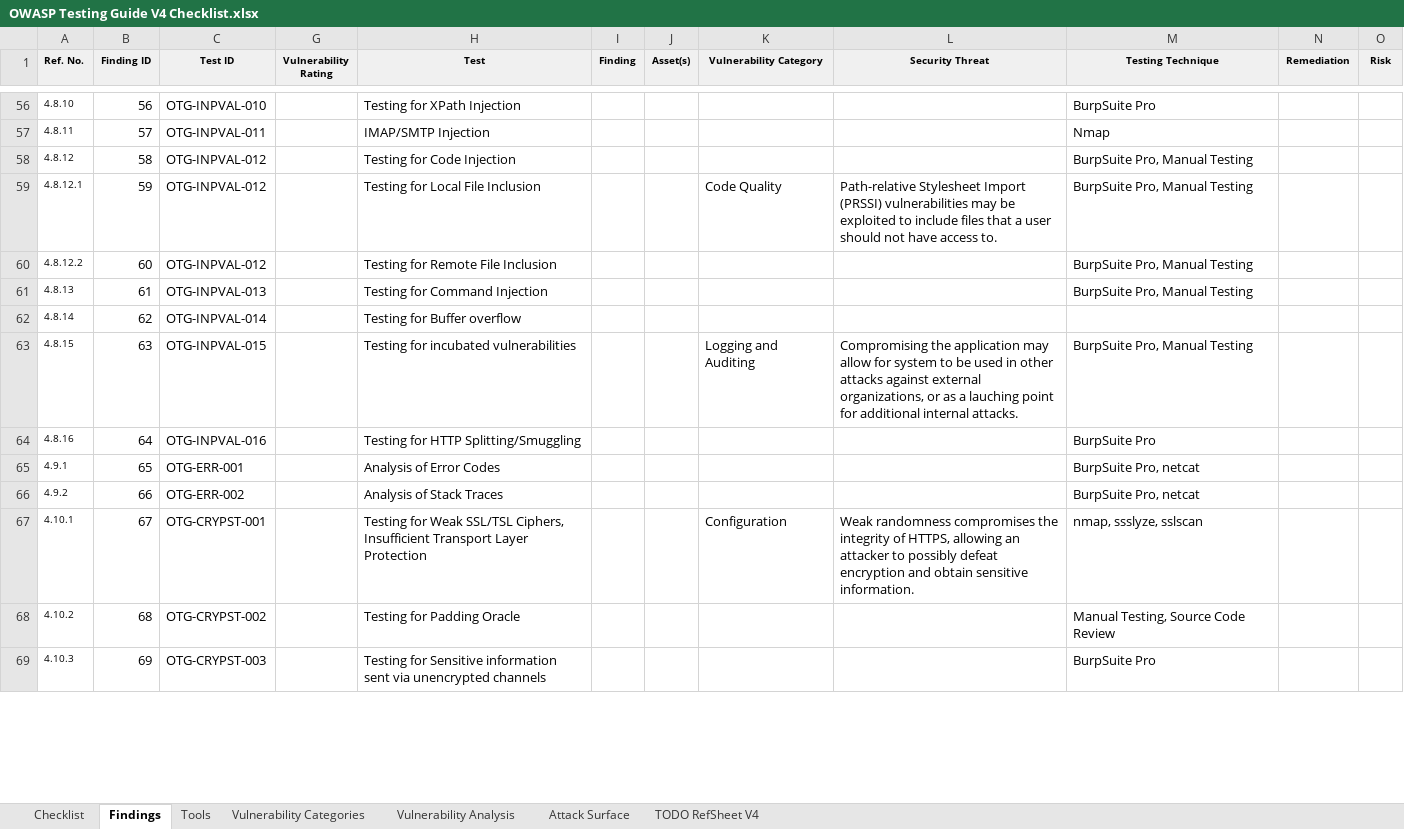
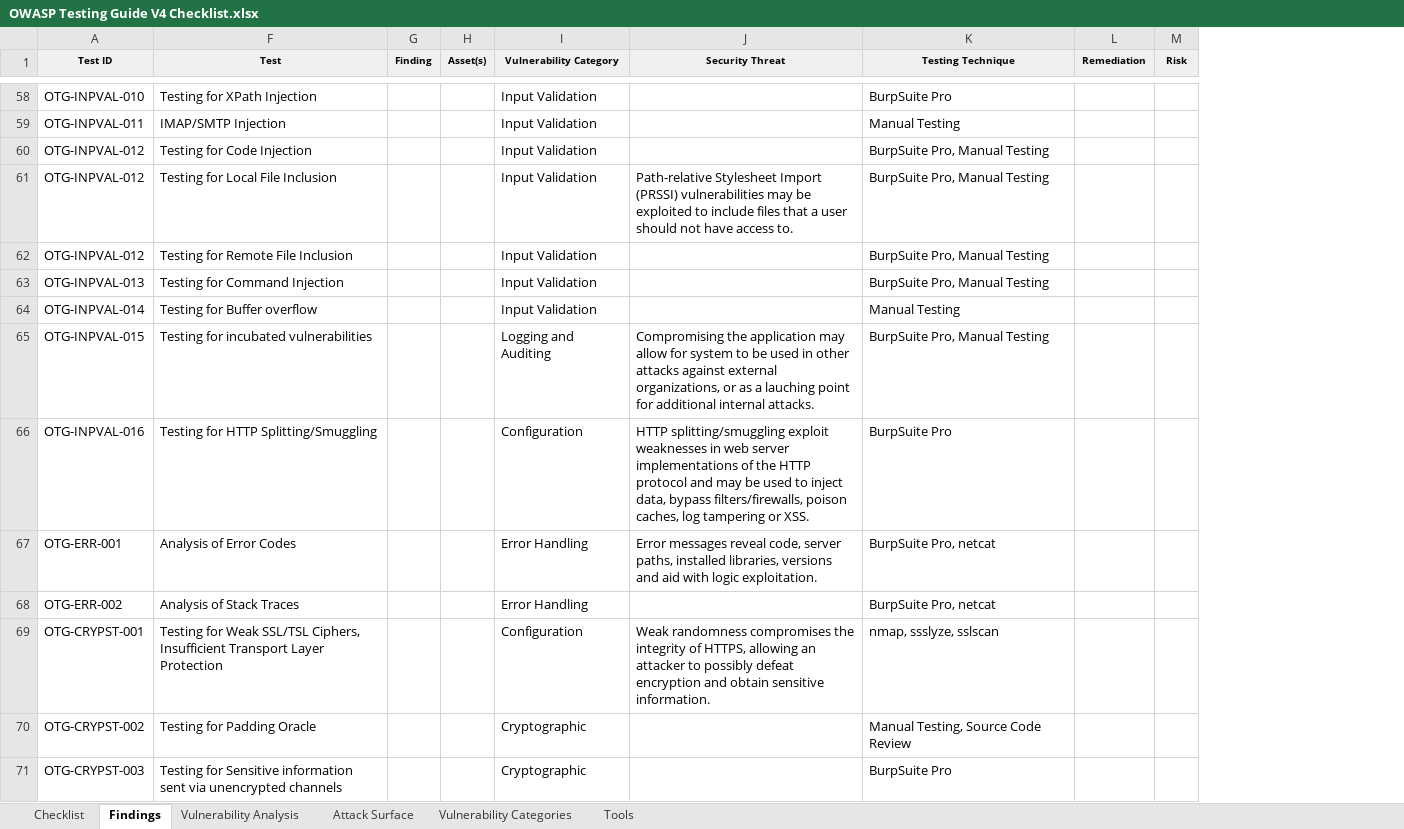
Before and after one commit to ginjabenjamin/OWASP, an Excel workbook: OWASP Testing Guide V4 Checklist.xlsx, sheet Findings, drawn as a sheet; only a part is shown, gaps mark what is left out; values as stored, in another font and other column widths than the file's, no borders; conditional formats not drawn; removed rows and columns are numbered as before the commit, all else as after; the diff covers the shown part only; the diff names each change by its address in the sheet, - before the commit and + after, or states it on an @@ line.

Commit message:
Added vuln categories. Improved graphs

```diff
--- a/OWASP Testing Guide V4 Checklist.xlsx (sheet Findings)
+++ b/OWASP Testing Guide V4 Checklist.xlsx (sheet Findings)
-sheet tab: TODO RefSheet V4
@@ sheet tab order changed: Checklist | Findings | Vulnerability Analysis | Attack Surface | Vulnerability Categories | Tools @@
-column A (Ref. No.), rows 56-69: 4.8.10 | 4.8.11 | 4.8.12 | 4.8.12.1 | 4.8.12.2 | 4.8.13 | 4.8.14 | 4.8.15 | 4.8.16 | 4.9.1 | 4.9.2 | 4.10.1 | 4.10.2 | 4.10.3
@@ column B (Finding ID) hidden, rows 56-69: 56 | 57 | 58 | 59 | 60 | 61 | 62 | 63 | 64 | 65 | 66 | 67 | 68 | 69 @@
-column G (Vulnerability Rating), empty
-I58:I60 (Vulnerability Category): (empty)
+I58:I60 (Vulnerability Category): Input Validation
-K59 (Testing Technique): Nmap
+K59 (Testing Technique): Manual Testing
-I61 (Vulnerability Category): Code Quality
+I61 (Vulnerability Category): Input Validation
-I62:I64 (Vulnerability Category): (empty)
+I62:I64 (Vulnerability Category): Input Validation
-K64 (Testing Technique): (empty)
+K64 (Testing Technique): Manual Testing
-I66 (Vulnerability Category): (empty)
+I66 (Vulnerability Category): Configuration
-J66 (Security Threat): (empty)
+J66 (Security Threat): HTTP splitting/smuggling exploit weaknesses in web server implementations of the HTTP protocol and may be used to inject data, bypass filters/firewalls, poison caches, log tampering or XSS.
-I67:I68 (Vulnerability Category): (empty)
+I67:I68 (Vulnerability Category): Error Handling
-J67 (Security Threat): (empty)
+J67 (Security Threat): Error messages reveal code, server paths, installed libraries, versions and aid with logic exploitation.
-I70:I71 (Vulnerability Category): (empty)
+I70:I71 (Vulnerability Category): Cryptographic
```
Also changed, not shown: 2 added rows and 88 edited cells elsewhere in this sheet, sheet Checklist, sheet Vulnerability Analysis, sheet Attack Surface, formulas that keep their value, hidden cells, charts or pictures.
